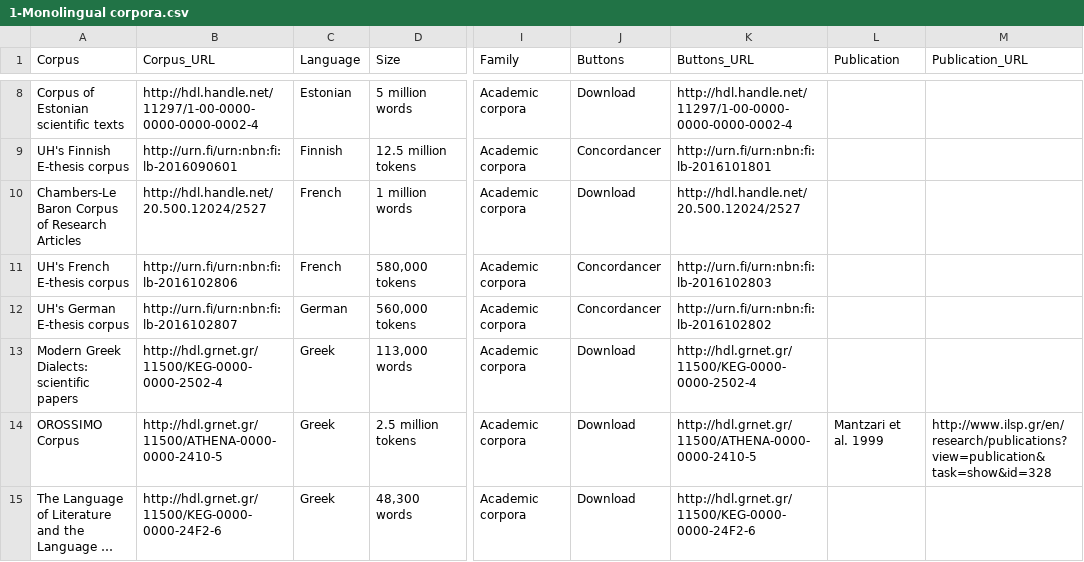
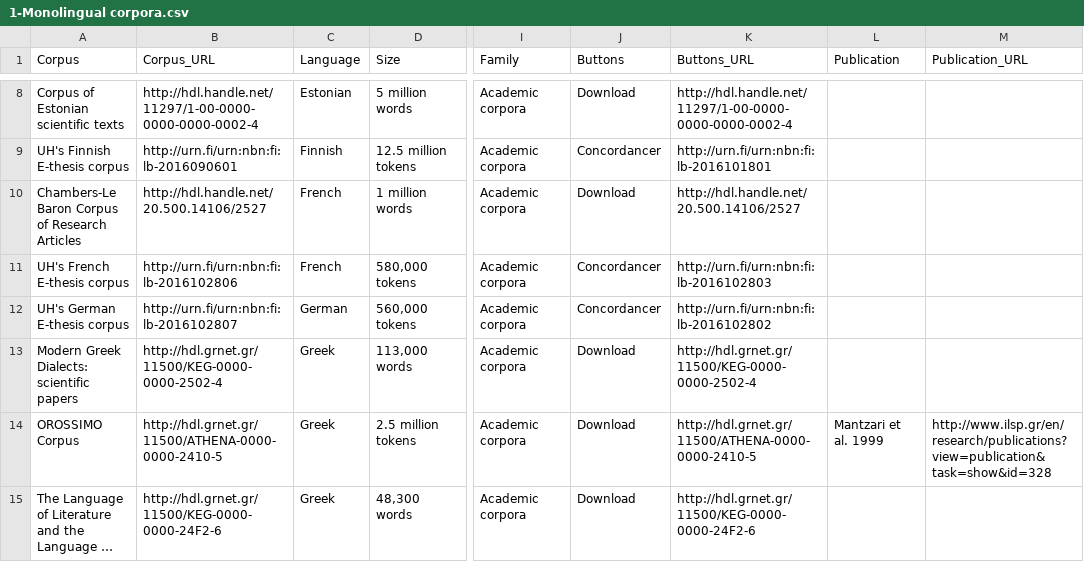
Before and after one commit to clarin-eric/resource-families-html-generator, a CSV file: rfhg/static/resource_families/Corpora/Academic corpora/1-Corpora of academic texts in the CLARIN infrastructure/1-Monolingual corpora.csv, drawn as a sheet; only a part is shown, gaps mark what is left out; long unchanged cells end in …; the diff names each change by its address in the sheet, - before the commit and + after, or states it on an @@ line.

Commit message:
updated handle for OTA (20.500.12024 -> 20.500.14106) for all corpora

```diff
--- a/rfhg/static/resource_families/Corpora/Academic corpora/1-Corpora of academic texts in the CLARIN infrastructure/1-Monolingual corpora.csv
+++ b/rfhg/static/resource_families/Corpora/Academic corpora/1-Corpora of academic texts in the CLARIN infrastructure/1-Monolingual corpora.csv
-B10 (Corpus_URL): http://hdl.handle.net/20.500.12024/2527
+B10 (Corpus_URL): http://hdl.handle.net/20.500.14106/2527
-K10 (Buttons_URL): http://hdl.handle.net/20.500.12024/2527
+K10 (Buttons_URL): http://hdl.handle.net/20.500.14106/2527
```
Also changed, not shown: rfhg/static/resource_families/Corpora/Literary corpora/Literary corpora in the CLARIN infrastructure/1-Monolingual corpora.csv, rfhg/static/resource_families/Corpora/Manually annotated corpora/The manually annotated Corpora/6-Other annotation layers.csv.
